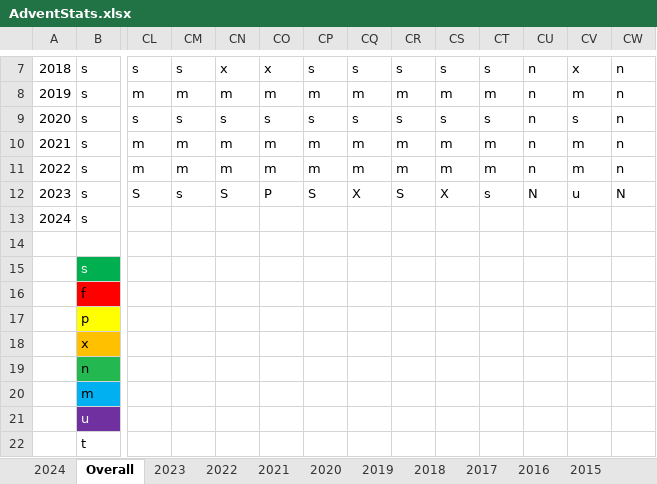
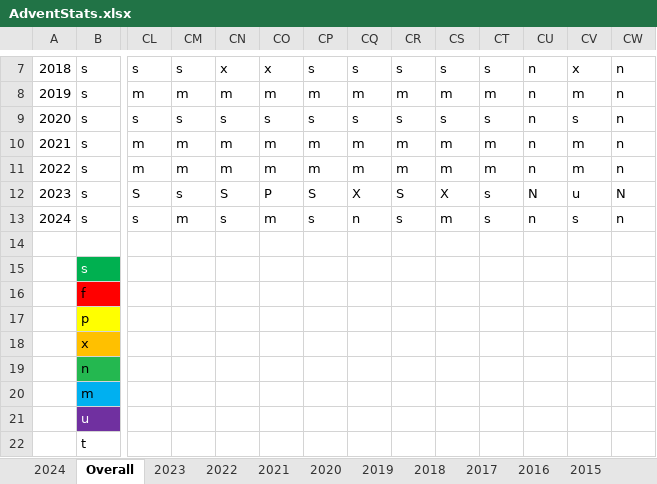
Before and after one commit to andrewscodedump/Advent, an Excel workbook: Documents/AdventStats.xlsx, sheet Overall, drawn as a sheet; only a part is shown, gaps mark what is left out; values as stored, in another font and other column widths than the file's, no borders; conditional formats not drawn; removed rows and columns are numbered as before the commit, all else as after; rows hold the shown columns only; the diff names each change by its address in the sheet, - before the commit and + after, or states it on an @@ line.

```diff
--- a/Documents/AdventStats.xlsx (sheet Overall)
+++ b/Documents/AdventStats.xlsx (sheet Overall)
-CL13: (empty)
+CL13: s
-CM13: (empty)
+CM13: m
-CN13: (empty)
+CN13: s
-CO13: (empty)
+CO13: m
-CP13: (empty)
+CP13: s
-CQ13: (empty)
+CQ13: n
-CR13: (empty)
+CR13: s
-CS13: (empty)
+CS13: m
-CT13: (empty)
+CT13: s
-CU13: (empty)
+CU13: n
-CV13: (empty)
+CV13: s
-CW13: (empty)
+CW13: n
-row 15:  | s
-row 16:  | f
-row 17:  | p
-row 18:  | x
-row 19:  | n
-row 20:  | m
-row 21:  | u
-row 22:  | t
+row 15:  | s
+row 16:  | f
+row 17:  | p
+row 18:  | x
+row 19:  | n
+row 20:  | m
+row 21:  | u
+row 22:  | t
```
Also changed, not shown: sheet 2024, 9 other files.
